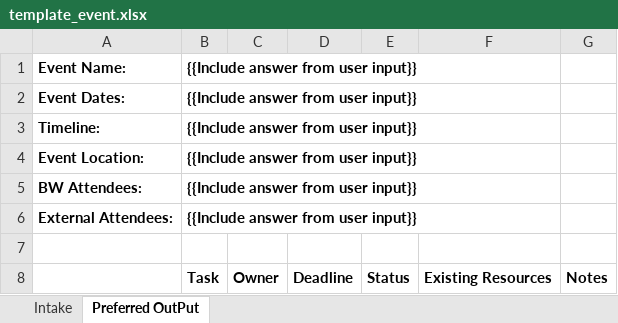
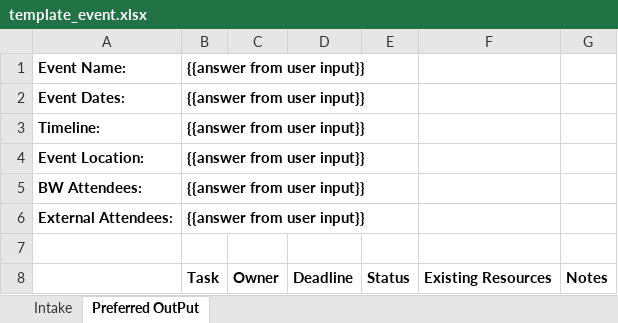
Before and after one commit to marisam99/bw-event-planner, an Excel workbook: inputs/template_event.xlsx, sheet Preferred OutPut, drawn as a sheet; only a part is shown; values as stored, in another font and other column widths than the file's, no borders; the diff names each change by its address in the sheet, - before the commit and + after, or states it on an @@ line.

Commit message:
create template .csvs for better data handling

```diff
--- a/inputs/template_event.xlsx (sheet Preferred OutPut)
+++ b/inputs/template_event.xlsx (sheet Preferred OutPut)
-B1:B6: {{Include answer from user input}}
+B1:B6: {{answer from user input}}
```
Also changed, not shown: 2 other files.
